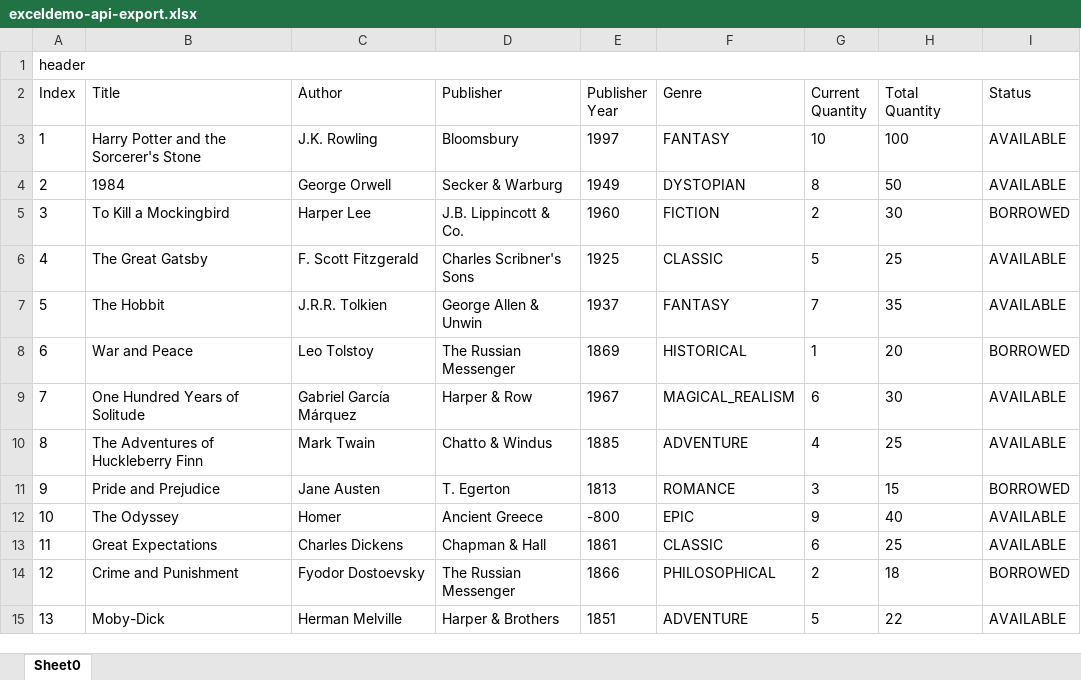
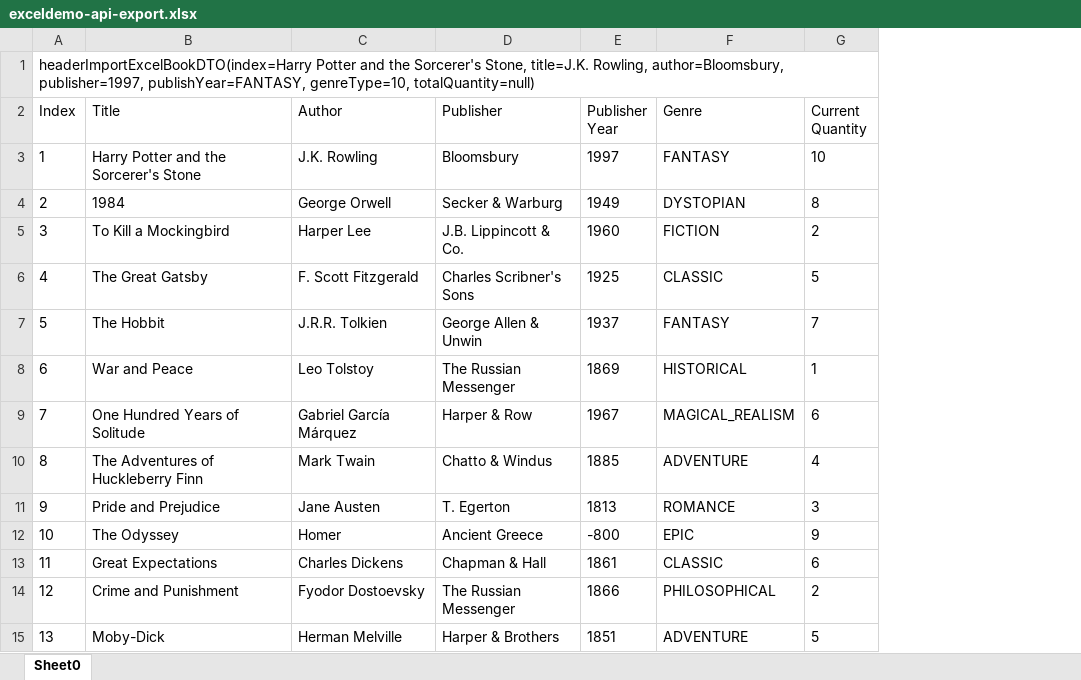
Before and after one commit to DuyHuuNguyen/Library-system, an Excel workbook: src/main/resources/exceldemo-api-export.xlsx, sheet Sheet0, drawn as a sheet; only a part is shown; values as stored, in another font and other column widths than the file's, no borders; the diff names each change by its address in the sheet, - before the commit and + after, or states it on an @@ line.

```diff
--- a/src/main/resources/exceldemo-api-export.xlsx (sheet Sheet0)
+++ b/src/main/resources/exceldemo-api-export.xlsx (sheet Sheet0)
-column H (Total Quantity), rows 3-15: 100 | 50 | 30 | 25 | 35 | 20 | 30 | 25 | 15 | 40 | 25 | 18 | 22
-column I (Status), rows 3-15: AVAILABLE | AVAILABLE | BORROWED | AVAILABLE | AVAILABLE | BORROWED | AVAILABLE | AVAILABLE | BORROWED | AVAILABLE | AVAILABLE | BORROWED | AVAILABLE
-A1 (Index): header
+A1 (Index): headerImportExcelBookDTO(index=Harry Potter and the Sorcerer's Stone, title=J.K. Rowling, author=Bloomsbury, publisher=1997, publishYear=FANTASY, genreType=10, totalQuantity=null)
```
Also changed, not shown: 36 other files.
